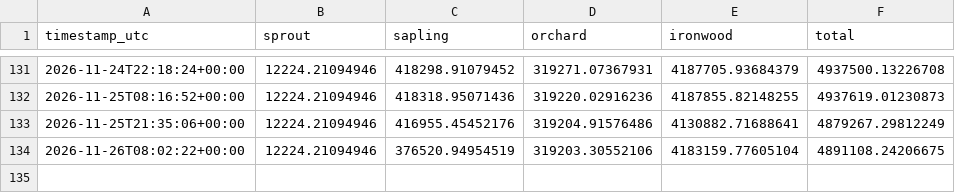
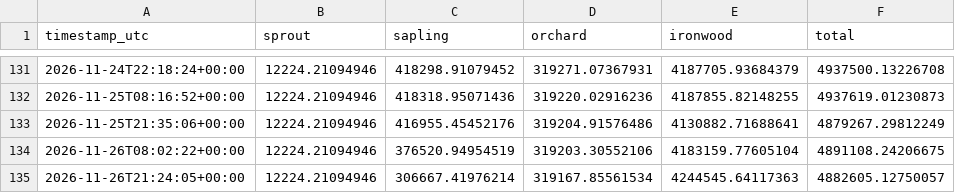
Before and after one commit to kellyonchain/zec-flow-digest, a CSV file: data/pool_snapshots.csv, drawn as a sheet; only a part is shown, gaps mark what is left out; the diff names each change by its address in the sheet, - before the commit and + after, or states it on an @@ line.

```diff
--- a/data/pool_snapshots.csv
+++ b/data/pool_snapshots.csv
+row 135: 2026-11-26T21:24:05+00:00 | 12224.21094946 | 306667.41976214 | 319167.85561534 | 4244545.64117363 | 4882605.12750057
```
Also changed, not shown: data/daily_totals.csv.
